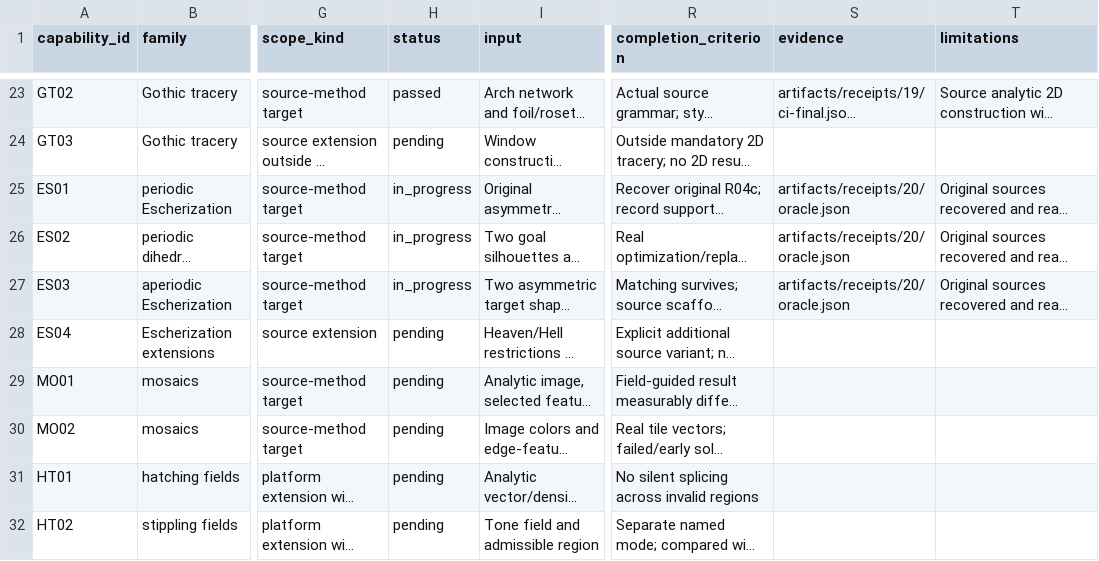
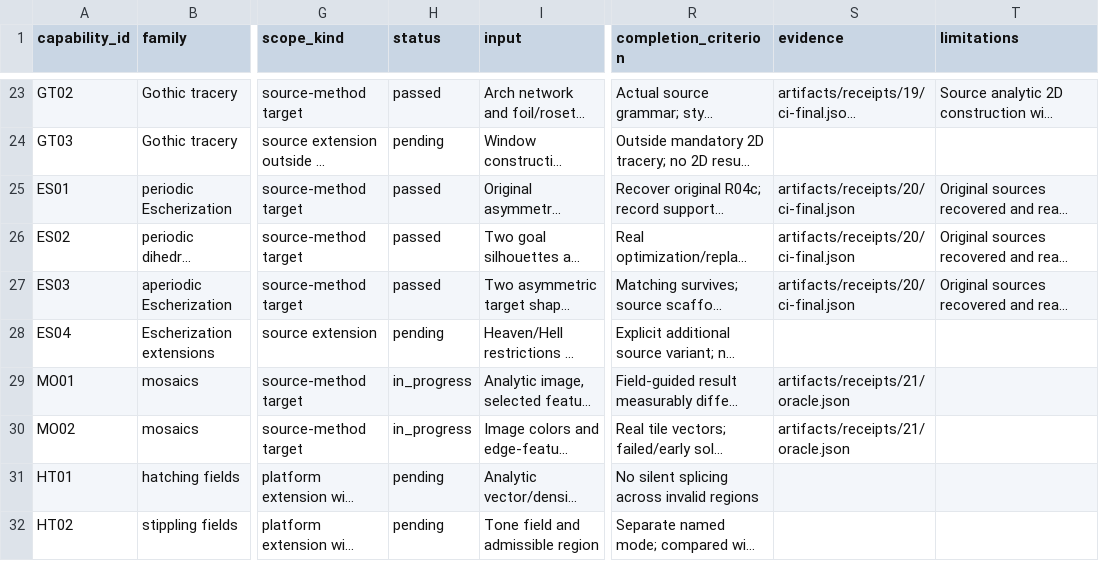
Before and after one commit to UPerna/florilegium, a CSV file: docs/research/COVERAGE.csv, drawn as a sheet; only a part is shown, gaps mark what is left out; long unchanged cells end in …; the diff names each change by its address in the sheet, - before the commit and + after, or states it on an @@ line.

Commit message:
Stage 21: generate field-aligned decorative mosaics

```diff
--- a/docs/research/COVERAGE.csv
+++ b/docs/research/COVERAGE.csv
-H25:H27 (status): in_progress
+H25:H27 (status): passed
-S25:S27 (evidence): artifacts/receipts/20/oracle.json
+S25:S27 (evidence): artifacts/receipts/20/ci-final.json
-H29:H30 (status): pending
+H29:H30 (status): in_progress
-S29:S30 (evidence): (empty)
+S29:S30 (evidence): artifacts/receipts/21/oracle.json
```
Also changed, not shown: 17 other files.
